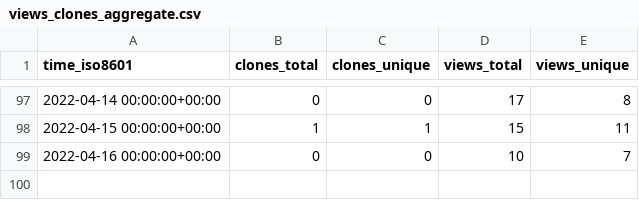
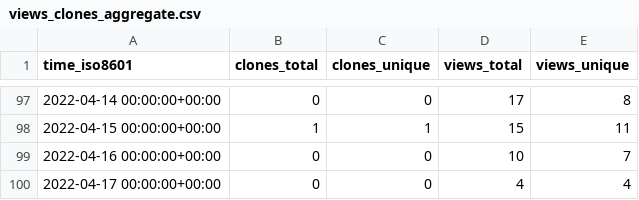
Before and after one commit to tom-doerr/github_repo_stats_data, a CSV file: tom-doerr/TecoGAN-Docker/ghrs-data/views_clones_aggregate.csv, drawn as a sheet; only a part is shown, gaps mark what is left out; the diff names each change by its address in the sheet, - before the commit and + after, or states it on an @@ line.

```diff
--- a/tom-doerr/TecoGAN-Docker/ghrs-data/views_clones_aggregate.csv
+++ b/tom-doerr/TecoGAN-Docker/ghrs-data/views_clones_aggregate.csv
+row 100: 2022-04-17 00:00:00+00:00 | 0 | 0 | 4 | 4
```
Also changed, not shown: 1 other file.
